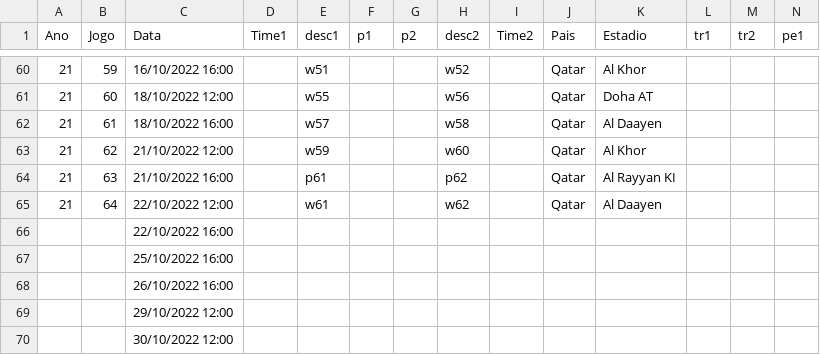
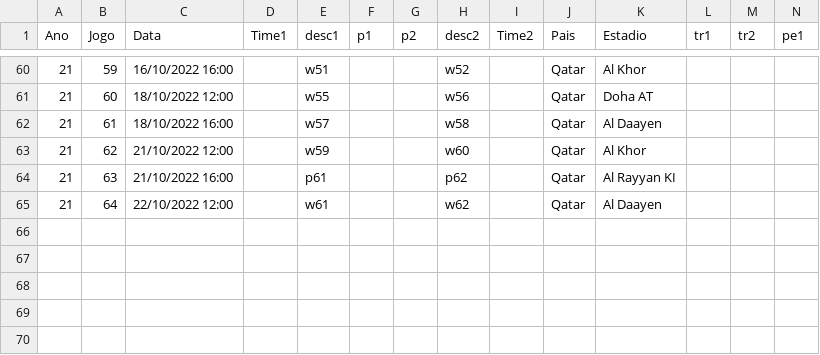
Before and after one commit to leafarlins/gokopa, a CSV file: dataset/jogos_ano21.csv, drawn as a sheet; only a part is shown, gaps mark what is left out; rows hold the shown columns only; the diff names each change by its address in the sheet, - before the commit and + after, or states it on an @@ line.

```diff
--- a/dataset/jogos_ano21.csv
+++ b/dataset/jogos_ano21.csv
-row 66:  |  | 22/10/2022 16:00
-row 67:  |  | 25/10/2022 16:00
-row 68:  |  | 26/10/2022 16:00
-row 69:  |  | 29/10/2022 12:00
-row 70:  |  | 30/10/2022 12:00
```
Also changed, not shown: 3 other files.
